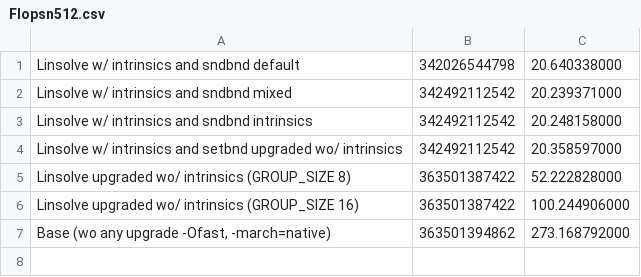
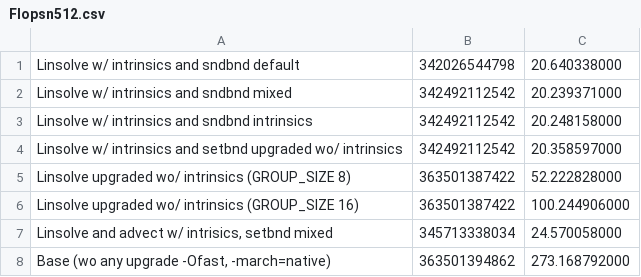
Before and after one commit to FranGozze/navier-stokes, a CSV file: tp2/sv/clang/Flopsn512.csv, drawn as a sheet; the diff names each change by its address in the sheet, - before the commit and + after, or states it on an @@ line.

```diff
--- a/tp2/sv/clang/Flopsn512.csv
+++ b/tp2/sv/clang/Flopsn512.csv
+row 7: Linsolve and advect w/ intrisics, setbnd mixed | 345713338034 | 24.570058000
```
Also changed, not shown: tp2/sv/gcc/Flopsn512.csv, tp2/sv/icx/Flopsn512.csv.
